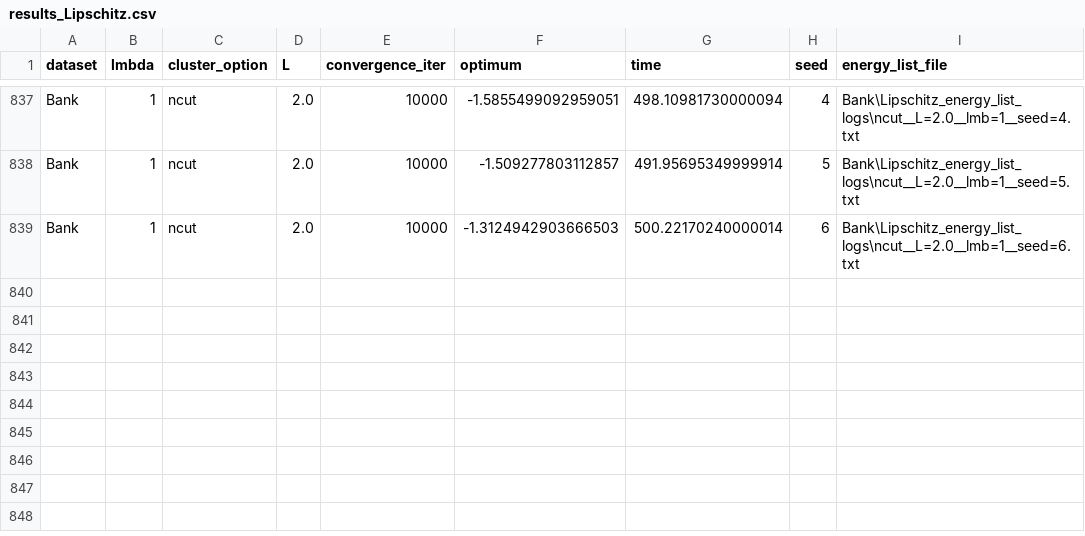
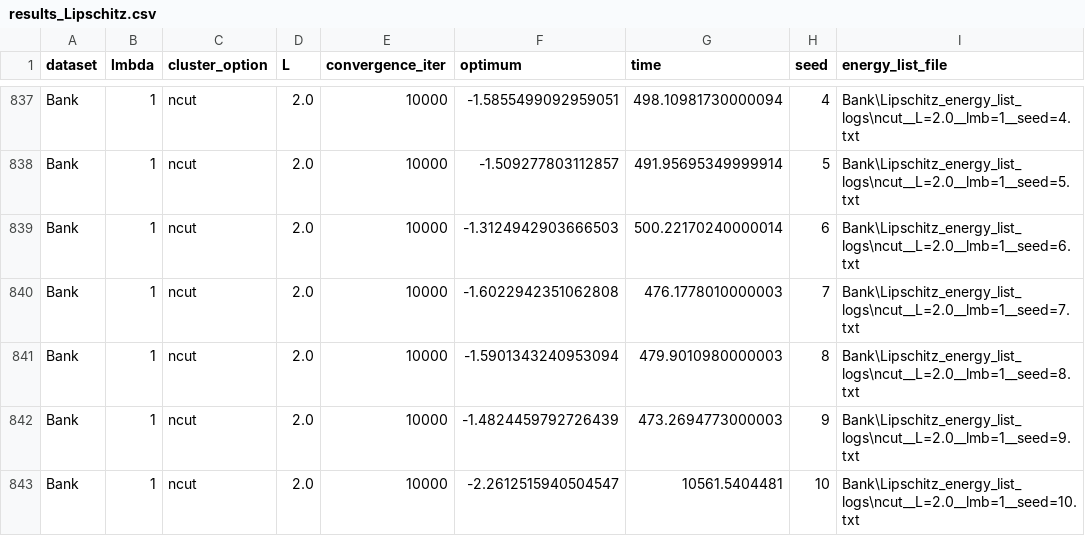
Before and after one commit to MarkiemarkF/FACT, a CSV file: outputs/results_Lipschitz.csv, drawn as a sheet; only a part is shown, gaps mark what is left out; the diff names each change by its address in the sheet, - before the commit and + after, or states it on an @@ line.

```diff
--- a/outputs/results_Lipschitz.csv
+++ b/outputs/results_Lipschitz.csv
+row 840: Bank | 1 | ncut | 2.0 | 10000 | -1.6022942351062808 | 476.1778010000003 | 7 | Bank\Lipschitz_energy_list_logs\ncut__L=2.0__lmb=1__seed=7.txt
+row 841: Bank | 1 | ncut | 2.0 | 10000 | -1.5901343240953094 | 479.9010980000003 | 8 | Bank\Lipschitz_energy_list_logs\ncut__L=2.0__lmb=1__seed=8.txt
+row 842: Bank | 1 | ncut | 2.0 | 10000 | -1.4824459792726439 | 473.2694773000003 | 9 | Bank\Lipschitz_energy_list_logs\ncut__L=2.0__lmb=1__seed=9.txt
+row 843: Bank | 1 | ncut | 2.0 | 10000 | -2.2612515940504547 | 10561.5404481 | 10 | Bank\Lipschitz_energy_list_logs\ncut__L=2.0__lmb=1__seed=10.txt
```
Also changed, not shown: 5 other files.
